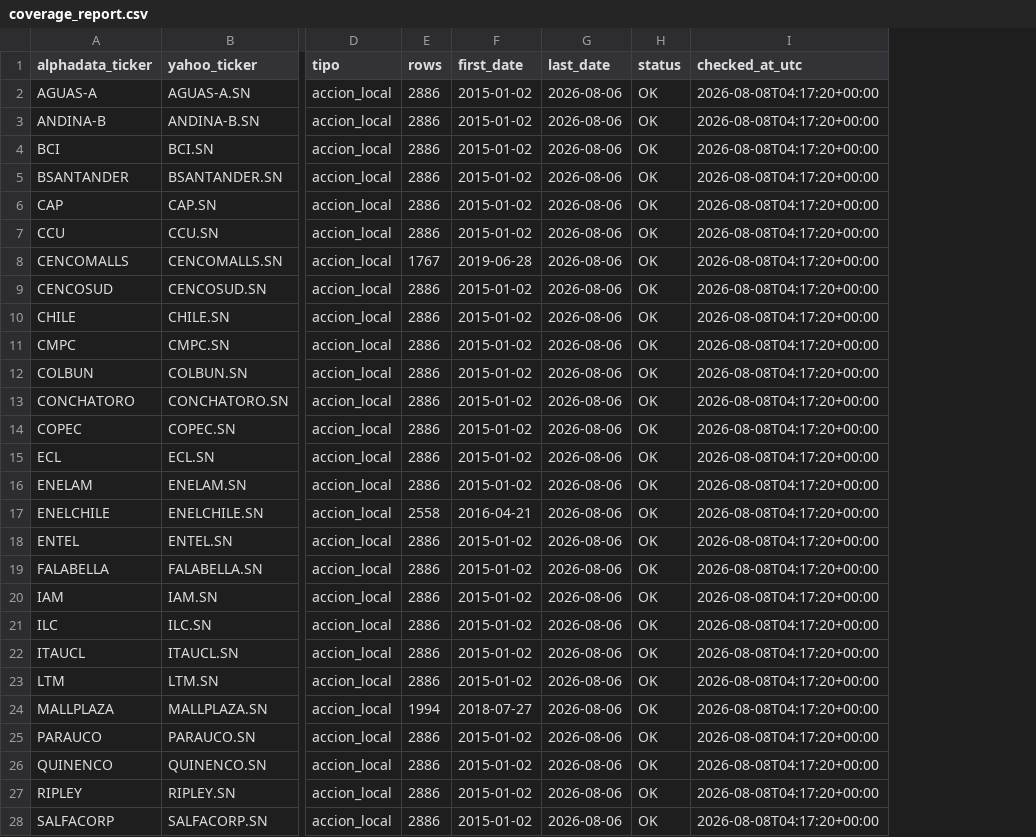
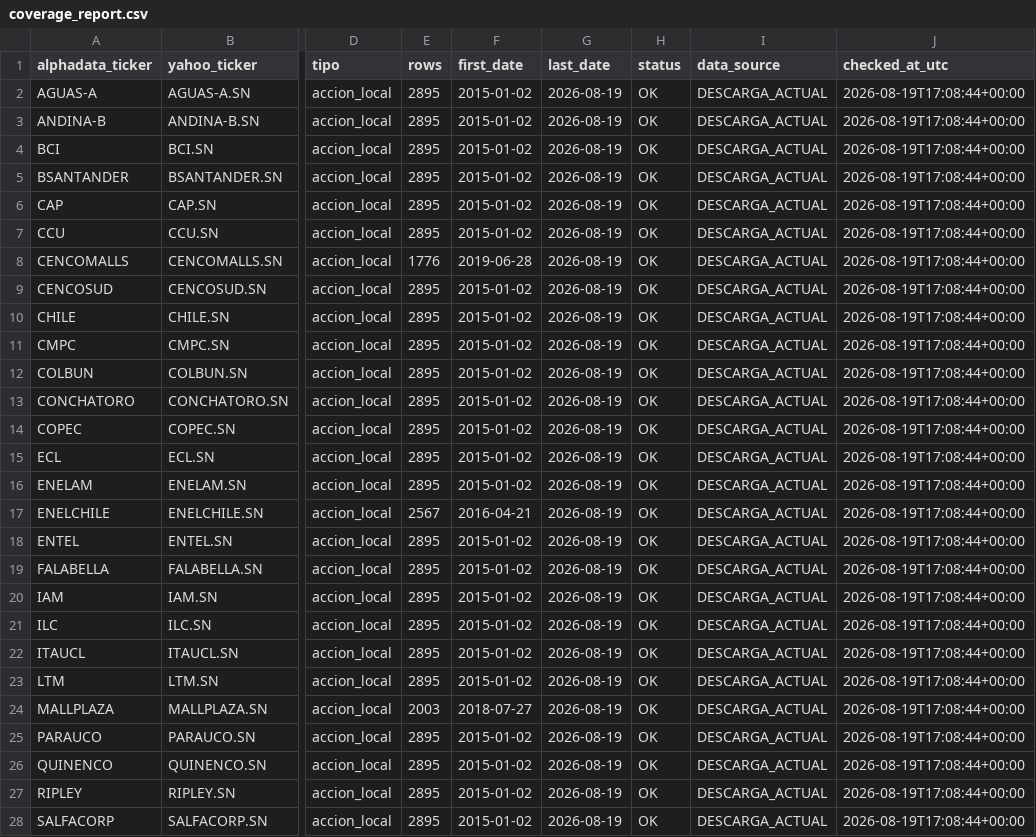
Before and after one commit to rodrigoaguirrediaz6644/alphadata-beta, a CSV file: data/coverage_report.csv, drawn as a sheet; only a part is shown, gaps mark what is left out; addresses are those after the commit; the diff covers the shown part only; the diff names each change by its address in the sheet, - before the commit and + after, or states it on an @@ line.

```diff
--- a/data/coverage_report.csv
+++ b/data/coverage_report.csv
+column I (data_source), rows 2-28: all DESCARGA_ACTUAL
-E2:E7 (rows): 2886
+E2:E7 (rows): 2895
-G2:G28 (last_date): 2026-08-06
+G2:G28 (last_date): 2026-08-19
-J2:J28 (checked_at_utc): 2026-08-08T04:17:20+00:00
+J2:J28 (checked_at_utc): 2026-08-19T17:08:44+00:00
-E8 (rows): 1767
+E8 (rows): 1776
-E9:E16 (rows): 2886
+E9:E16 (rows): 2895
-E17 (rows): 2558
+E17 (rows): 2567
-E18:E23 (rows): 2886
+E18:E23 (rows): 2895
-E24 (rows): 1994
+E24 (rows): 2003
-E25:E28 (rows): 2886
+E25:E28 (rows): 2895
```
Also changed, not shown: 48 edited cells elsewhere in this file, data/audit_sigma6.csv, data/historical_model_nav.csv, 14 other files.
